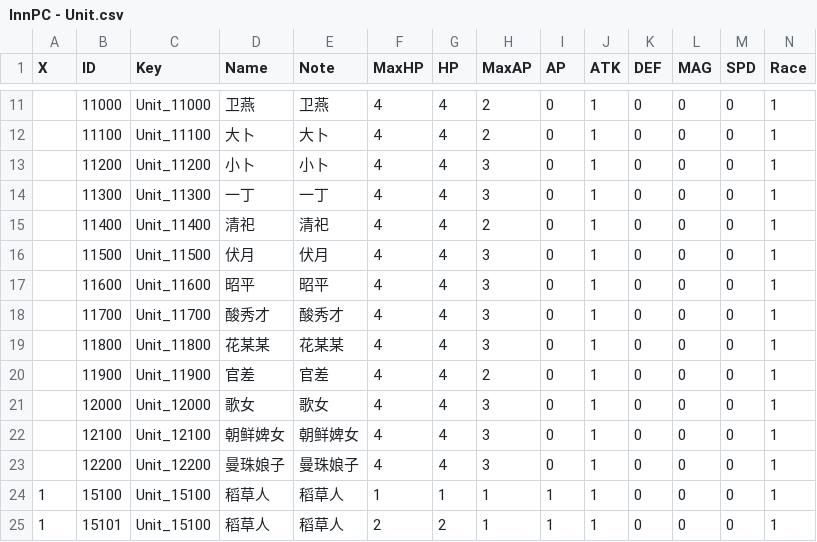
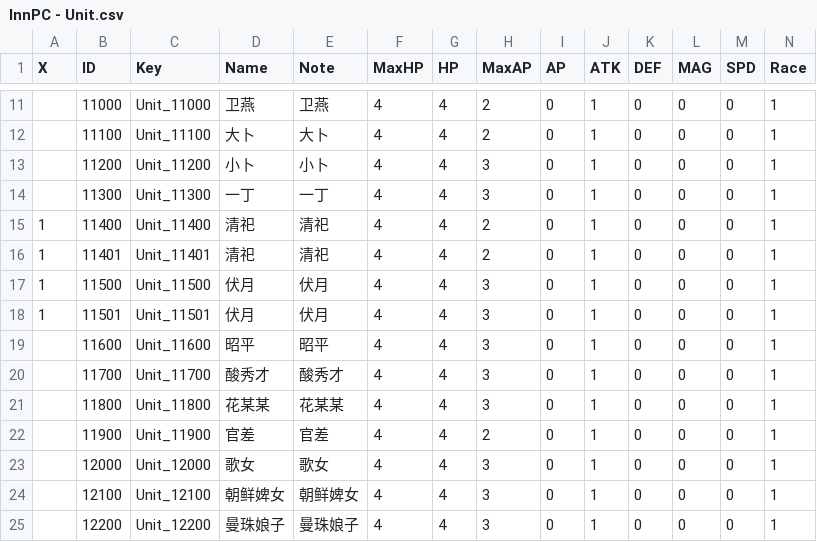
Before and after one commit to BaZhuaYu/InnPC, a CSV file: InnPC/Assets/Resources/Data/InnPC - Unit.csv, drawn as a sheet; only a part is shown, gaps mark what is left out; the shorter side is filled out with more unchanged rows; addresses are those after the commit; rows hold the shown columns only; the diff names each change by its address in the sheet, - before the commit and + after, or states it on an @@ line.

```diff
--- a/InnPC/Assets/Resources/Data/InnPC - Unit.csv
+++ b/InnPC/Assets/Resources/Data/InnPC - Unit.csv
-A15 (X): (empty)
+A15 (X): 1
+row 16: 1 | 11401 | Unit_11401 | 清祀 | 清祀 | 4 | 4 | 2 | 0 | 1 | 0 | 0 | 0 | 1
-A17 (X): (empty)
+A17 (X): 1
+row 18: 1 | 11501 | Unit_11501 | 伏月 | 伏月 | 4 | 4 | 3 | 0 | 1 | 0 | 0 | 0 | 1
```
Also changed, not shown: InnPC/Assets/Resources/Data/InnPC - Card.csv, InnPC/Assets/Resources/Data/InnPC - Skill.csv, 40 other files.
